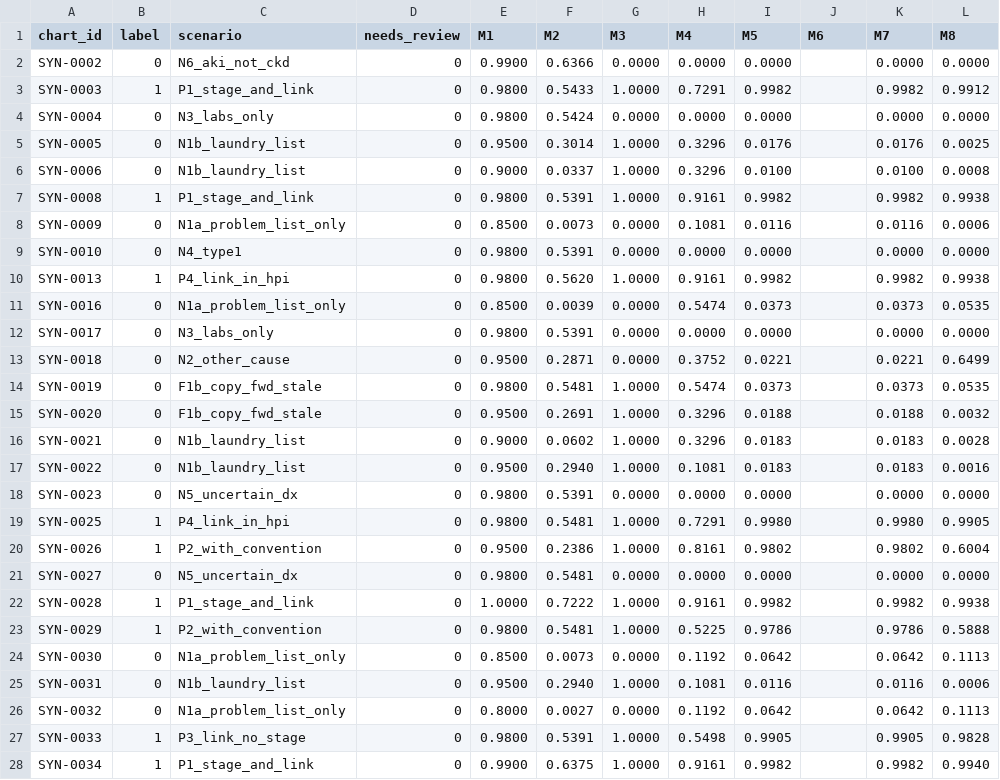
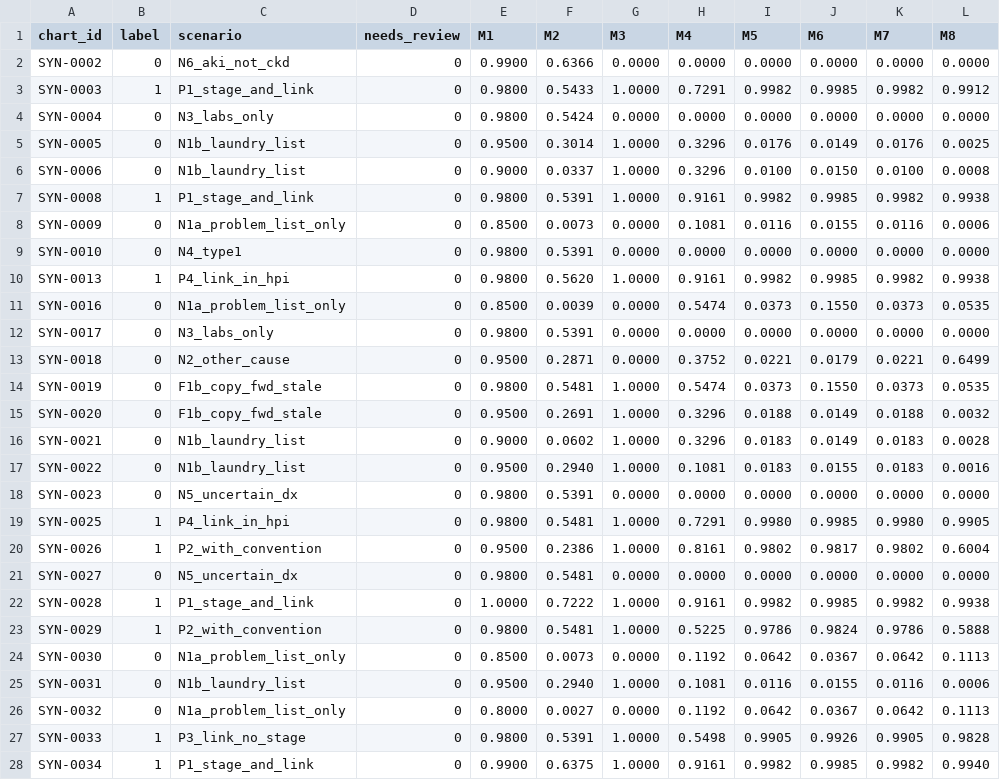
Before and after one commit to izeinoun/rubric_for_medical_coding, a CSV file: harness/runs/gemini/dev/predictions.csv, drawn as a sheet; only a part is shown; the diff covers the shown part only.

```diff
--- a/harness/runs/gemini/dev/predictions.csv
+++ b/harness/runs/gemini/dev/predictions.csv
@@ -1,28 +1,28 @@
 chart_id,label,scenario,needs_review,M1,M2,M3,M4,M5,M6,M7,M8
-SYN-0002,0,N6_aki_not_ckd,0,0.9900,0.6366,0.0000,0.0000,0.0000,,0.0000,0.0000
-SYN-0003,1,P1_stage_and_link,0,0.9800,0.5433,1.0000,0.7291,0.9982,,0.9982,0.9912
-SYN-0004,0,N3_labs_only,0,0.9800,0.5424,0.0000,0.0000,0.0000,,0.0000,0.0000
-SYN-0005,0,N1b_laundry_list,0,0.9500,0.3014,1.0000,0.3296,0.0176,,0.0176,0.0025
-SYN-0006,0,N1b_laundry_list,0,0.9000,0.0337,1.0000,0.3296,0.0100,,0.0100,0.0008
-SYN-0008,1,P1_stage_and_link,0,0.9800,0.5391,1.0000,0.9161,0.9982,,0.9982,0.9938
-SYN-0009,0,N1a_problem_list_only,0,0.8500,0.0073,0.0000,0.1081,0.0116,,0.0116,0.0006
-SYN-0010,0,N4_type1,0,0.9800,0.5391,0.0000,0.0000,0.0000,,0.0000,0.0000
-SYN-0013,1,P4_link_in_hpi,0,0.9800,0.5620,1.0000,0.9161,0.9982,,0.9982,0.9938
-SYN-0016,0,N1a_problem_list_only,0,0.8500,0.0039,0.0000,0.5474,0.0373,,0.0373,0.0535
-SYN-0017,0,N3_labs_only,0,0.9800,0.5391,0.0000,0.0000,0.0000,,0.0000,0.0000
-SYN-0018,0,N2_other_cause,0,0.9500,0.2871,0.0000,0.3752,0.0221,,0.0221,0.6499
-SYN-0019,0,F1b_copy_fwd_stale,0,0.9800,0.5481,1.0000,0.5474,0.0373,,0.0373,0.0535
-SYN-0020,0,F1b_copy_fwd_stale,0,0.9500,0.2691,1.0000,0.3296,0.0188,,0.0188,0.0032
-SYN-0021,0,N1b_laundry_list,0,0.9000,0.0602,1.0000,0.3296,0.0183,,0.0183,0.0028
-SYN-0022,0,N1b_laundry_list,0,0.9500,0.2940,1.0000,0.1081,0.0183,,0.0183,0.0016
-SYN-0023,0,N5_uncertain_dx,0,0.9800,0.5391,0.0000,0.0000,0.0000,,0.0000,0.0000
-SYN-0025,1,P4_link_in_hpi,0,0.9800,0.5481,1.0000,0.7291,0.9980,,0.9980,0.9905
-SYN-0026,1,P2_with_convention,0,0.9500,0.2386,1.0000,0.8161,0.9802,,0.9802,0.6004
-SYN-0027,0,N5_uncertain_dx,0,0.9800,0.5481,0.0000,0.0000,0.0000,,0.0000,0.0000
-SYN-0028,1,P1_stage_and_link,0,1.0000,0.7222,1.0000,0.9161,0.9982,,0.9982,0.9938
-SYN-0029,1,P2_with_convention,0,0.9800,0.5481,1.0000,0.5225,0.9786,,0.9786,0.5888
-SYN-0030,0,N1a_problem_list_only,0,0.8500,0.0073,0.0000,0.1192,0.0642,,0.0642,0.1113
-SYN-0031,0,N1b_laundry_list,0,0.9500,0.2940,1.0000,0.1081,0.0116,,0.0116,0.0006
-SYN-0032,0,N1a_problem_list_only,0,0.8000,0.0027,0.0000,0.1192,0.0642,,0.0642,0.1113
-SYN-0033,1,P3_link_no_stage,0,0.9800,0.5391,1.0000,0.5498,0.9905,,0.9905,0.9828
-SYN-0034,1,P1_stage_and_link,0,0.9900,0.6375,1.0000,0.9161,0.9982,,0.9982,0.9940
+SYN-0002,0,N6_aki_not_ckd,0,0.9900,0.6366,0.0000,0.0000,0.0000,0.0000,0.0000,0.0000
+SYN-0003,1,P1_stage_and_link,0,0.9800,0.5433,1.0000,0.7291,0.9982,0.9985,0.9982,0.9912
+SYN-0004,0,N3_labs_only,0,0.9800,0.5424,0.0000,0.0000,0.0000,0.0000,0.0000,0.0000
+SYN-0005,0,N1b_laundry_list,0,0.9500,0.3014,1.0000,0.3296,0.0176,0.0149,0.0176,0.0025
+SYN-0006,0,N1b_laundry_list,0,0.9000,0.0337,1.0000,0.3296,0.0100,0.0150,0.0100,0.0008
+SYN-0008,1,P1_stage_and_link,0,0.9800,0.5391,1.0000,0.9161,0.9982,0.9985,0.9982,0.9938
+SYN-0009,0,N1a_problem_list_only,0,0.8500,0.0073,0.0000,0.1081,0.0116,0.0155,0.0116,0.0006
+SYN-0010,0,N4_type1,0,0.9800,0.5391,0.0000,0.0000,0.0000,0.0000,0.0000,0.0000
+SYN-0013,1,P4_link_in_hpi,0,0.9800,0.5620,1.0000,0.9161,0.9982,0.9985,0.9982,0.9938
+SYN-0016,0,N1a_problem_list_only,0,0.8500,0.0039,0.0000,0.5474,0.0373,0.1550,0.0373,0.0535
+SYN-0017,0,N3_labs_only,0,0.9800,0.5391,0.0000,0.0000,0.0000,0.0000,0.0000,0.0000
+SYN-0018,0,N2_other_cause,0,0.9500,0.2871,0.0000,0.3752,0.0221,0.0179,0.0221,0.6499
+SYN-0019,0,F1b_copy_fwd_stale,0,0.9800,0.5481,1.0000,0.5474,0.0373,0.1550,0.0373,0.0535
+SYN-0020,0,F1b_copy_fwd_stale,0,0.9500,0.2691,1.0000,0.3296,0.0188,0.0149,0.0188,0.0032
+SYN-0021,0,N1b_laundry_list,0,0.9000,0.0602,1.0000,0.3296,0.0183,0.0149,0.0183,0.0028
+SYN-0022,0,N1b_laundry_list,0,0.9500,0.2940,1.0000,0.1081,0.0183,0.0155,0.0183,0.0016
+SYN-0023,0,N5_uncertain_dx,0,0.9800,0.5391,0.0000,0.0000,0.0000,0.0000,0.0000,0.0000
+SYN-0025,1,P4_link_in_hpi,0,0.9800,0.5481,1.0000,0.7291,0.9980,0.9985,0.9980,0.9905
+SYN-0026,1,P2_with_convention,0,0.9500,0.2386,1.0000,0.8161,0.9802,0.9817,0.9802,0.6004
+SYN-0027,0,N5_uncertain_dx,0,0.9800,0.5481,0.0000,0.0000,0.0000,0.0000,0.0000,0.0000
+SYN-0028,1,P1_stage_and_link,0,1.0000,0.7222,1.0000,0.9161,0.9982,0.9985,0.9982,0.9938
+SYN-0029,1,P2_with_convention,0,0.9800,0.5481,1.0000,0.5225,0.9786,0.9824,0.9786,0.5888
+SYN-0030,0,N1a_problem_list_only,0,0.8500,0.0073,0.0000,0.1192,0.0642,0.0367,0.0642,0.1113
+SYN-0031,0,N1b_laundry_list,0,0.9500,0.2940,1.0000,0.1081,0.0116,0.0155,0.0116,0.0006
+SYN-0032,0,N1a_problem_list_only,0,0.8000,0.0027,0.0000,0.1192,0.0642,0.0367,0.0642,0.1113
+SYN-0033,1,P3_link_no_stage,0,0.9800,0.5391,1.0000,0.5498,0.9905,0.9926,0.9905,0.9828
+SYN-0034,1,P1_stage_and_link,0,0.9900,0.6375,1.0000,0.9161,0.9982,0.9985,0.9982,0.9940
```
Also changed, not shown: 113 edited cells elsewhere in this file, 9 other files.
